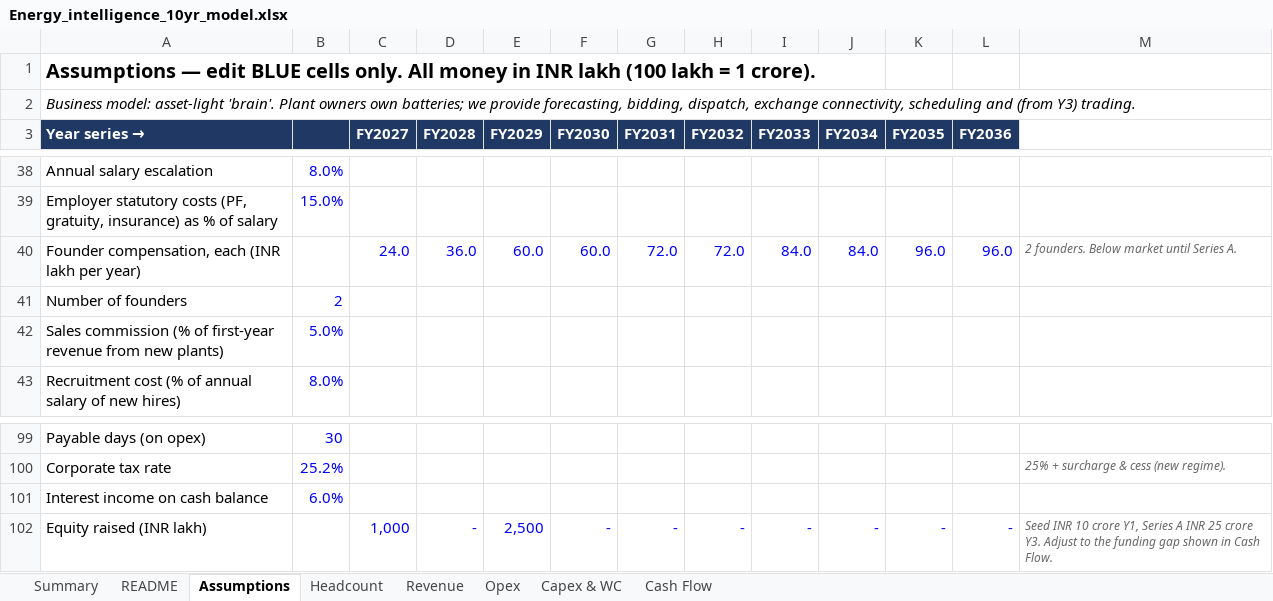
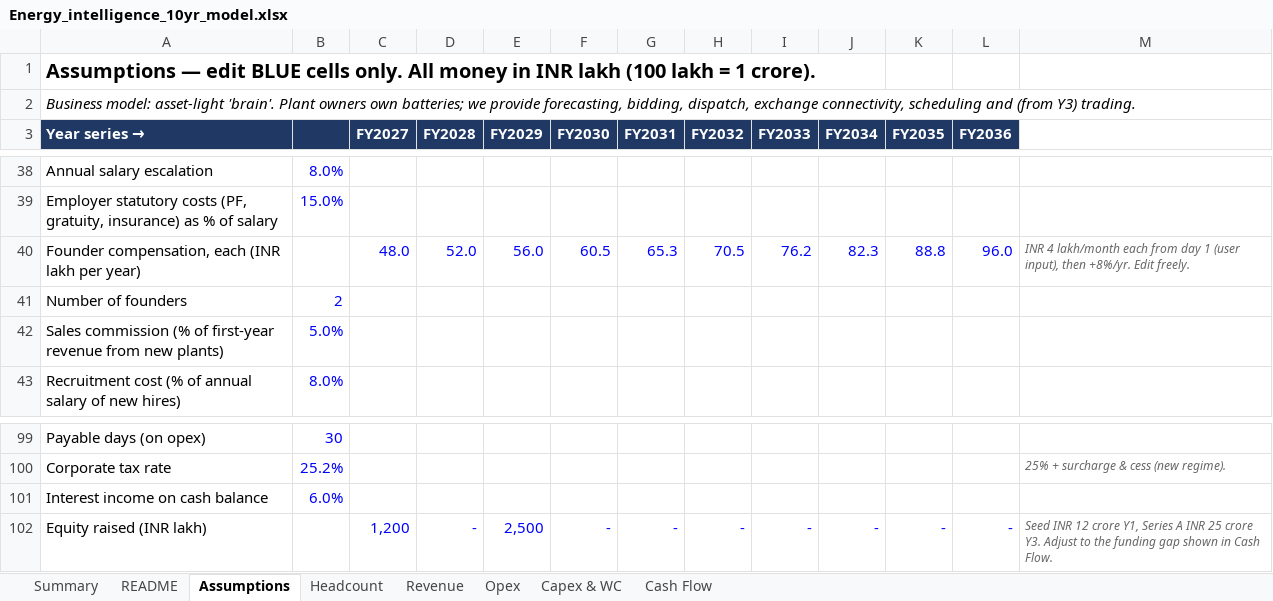
Before and after one commit to mbmanoj/Play, an Excel workbook: model/Energy_intelligence_10yr_model.xlsx, sheet Assumptions, drawn as a sheet; only a part is shown, gaps mark what is left out; values as stored, in another font and other column widths than the file's, no borders; the diff names each change by its address in the sheet, - before the commit and + after, or states it on an @@ line.

```diff
--- a/model/Energy_intelligence_10yr_model.xlsx (sheet Assumptions)
+++ b/model/Energy_intelligence_10yr_model.xlsx (sheet Assumptions)
-C40 (FY2027): 24.0
+C40 (FY2027): 48.0
-D40 (FY2028): 36.0
+D40 (FY2028): 52.0
-E40 (FY2029): 60.0
+E40 (FY2029): 56.0
-F40 (FY2030): 60.0
+F40 (FY2030): 60.5
-G40 (FY2031): 72.0
+G40 (FY2031): 65.3
-H40 (FY2032): 72.0
+H40 (FY2032): 70.5
-I40 (FY2033): 84.0
+I40 (FY2033): 76.2
-J40 (FY2034): 84.0
+J40 (FY2034): 82.3
-K40 (FY2035): 96.0
+K40 (FY2035): 88.8
-M40: 2 founders. Below market until Series A.
+M40: INR 4 lakh/month each from day 1 (user input), then +8%/yr. Edit freely.
-C102 (FY2027): 1,000
+C102 (FY2027): 1,200
-M102: Seed INR 10 crore Y1,…
+M102: Seed INR 12 crore Y1,…
```
Also changed, not shown: sheet Cash Flow, sheet Summary, sheet Opex, sheet Capex & WC, 1 other file.
